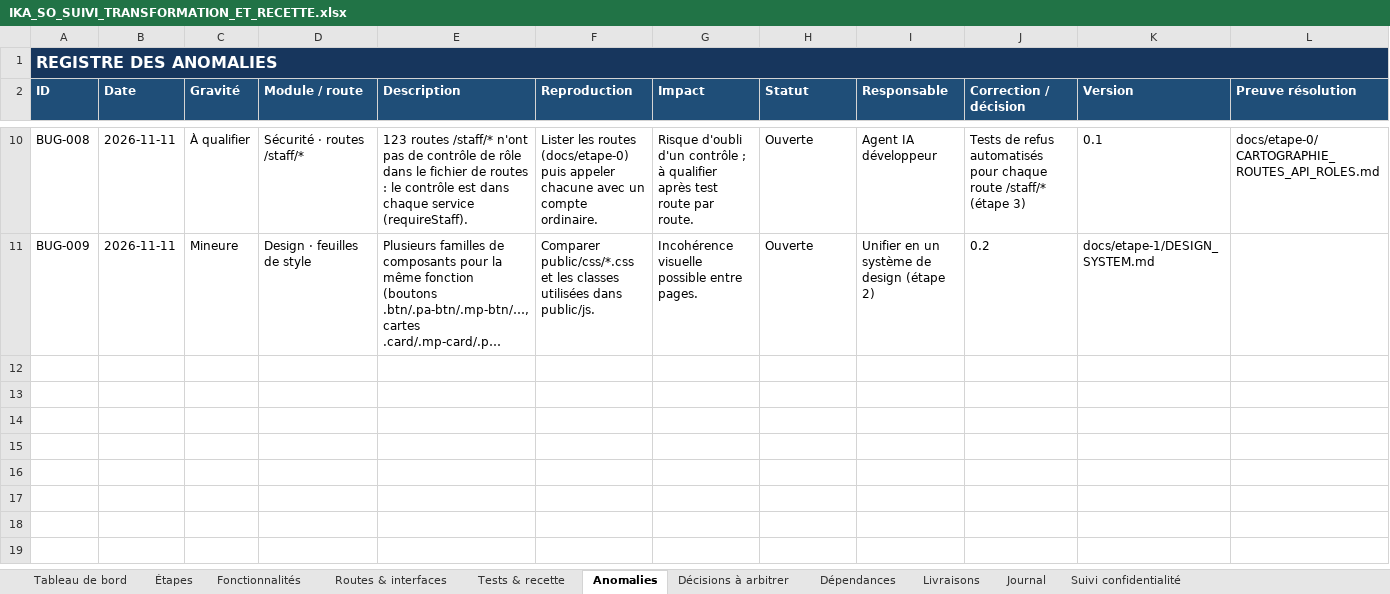
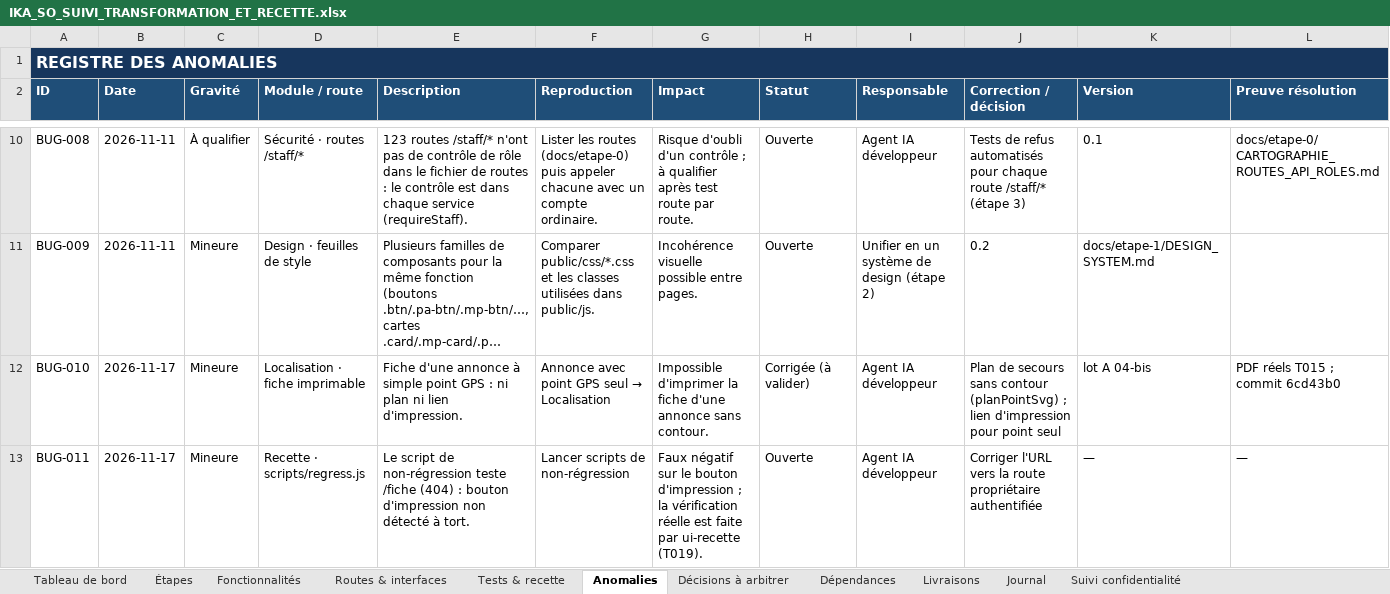
Before and after one commit to bkontao-crypto/Ika-so, an Excel workbook: Important/IKA_SO_SUIVI_TRANSFORMATION_ET_RECETTE.xlsx, sheet Anomalies, drawn as a sheet; only a part is shown, gaps mark what is left out; long unchanged cells end in …; values as stored, in another font and other column widths than the file's, no borders; rows hold the shown columns only; the diff covers the shown part only; the diff names each change by its address in the sheet, - before the commit and + after, or states it on an @@ line.

```diff
--- a/Important/IKA_SO_SUIVI_TRANSFORMATION_ET_RECETTE.xlsx (sheet Anomalies)
+++ b/Important/IKA_SO_SUIVI_TRANSFORMATION_ET_RECETTE.xlsx (sheet Anomalies)
+row 12: BUG-010 | 2026-11-17 | Mineure | Localisation · fiche imprimable | Fiche d'une annonce à simple point GPS : ni plan ni lien d'impression. | Annonce avec point GPS seul → Localisation | Impossible d'imprimer la fiche d'une annonce sans contour. | Corrigée (à valider) | Agent IA développeur | Plan de secours sans contour (planPointSvg) ; lien d'impression pour point seul | lot A 04-bis | PDF réels T015 ; commit 6cd43b0
+row 13: BUG-011 | 2026-11-17 | Mineure | Recette · scripts/regress.js | Le script de non-régression teste /fiche (404) : bouton d'impression non détecté à tort. | Lancer scripts de non-régression | Faux négatif sur le bouton d'impression ; la vérification réelle est faite par ui-recette (T019). | Ouverte | Agent IA développeur | Corriger l'URL vers la route propriétaire authentifiée | — | —
```
Also changed, not shown: 2 added rows elsewhere in this sheet, sheet Tests & recette, sheet Décisions à arbitrer, sheet Journal.
